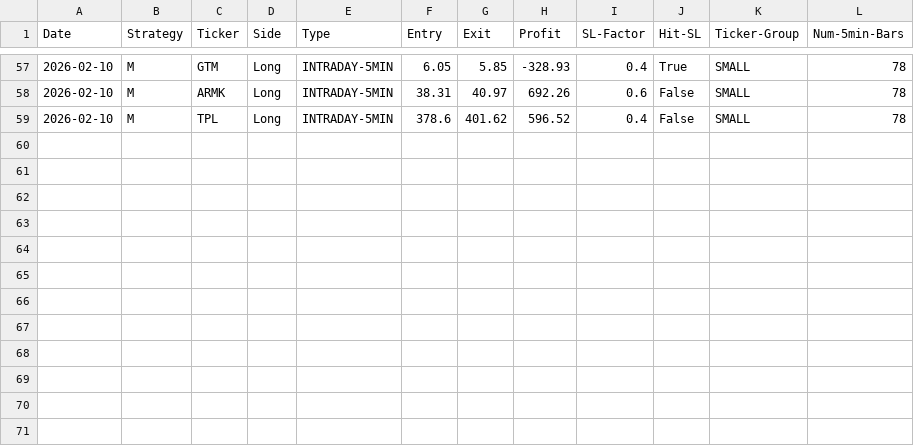
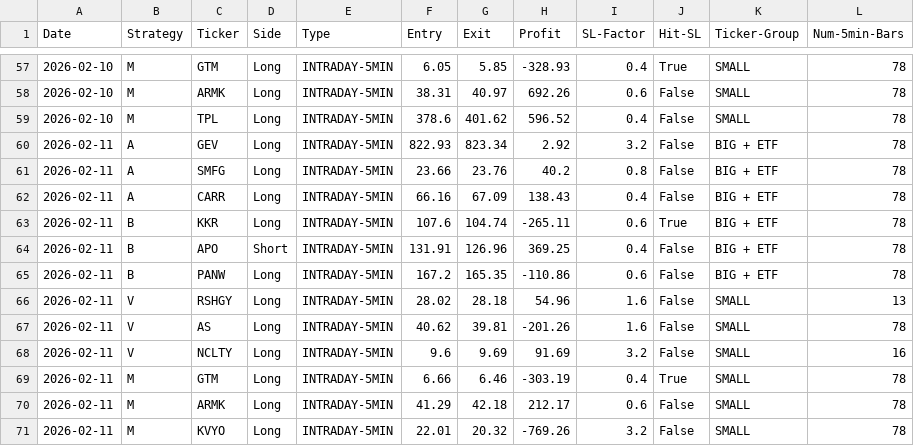
Before and after one commit to pollcerny-sudo/Trading-bot-fib, a CSV file: final_backtest_results.csv, drawn as a sheet; only a part is shown, gaps mark what is left out; the diff names each change by its address in the sheet, - before the commit and + after, or states it on an @@ line.

```diff
--- a/final_backtest_results.csv
+++ b/final_backtest_results.csv
+row 60: 2026-02-11 | A | GEV | Long | INTRADAY-5MIN | 822.93 | 823.34 | 2.92 | 3.2 | False | BIG + ETF | 78
+row 61: 2026-02-11 | A | SMFG | Long | INTRADAY-5MIN | 23.66 | 23.76 | 40.2 | 0.8 | False | BIG + ETF | 78
+row 62: 2026-02-11 | A | CARR | Long | INTRADAY-5MIN | 66.16 | 67.09 | 138.43 | 0.4 | False | BIG + ETF | 78
+row 63: 2026-02-11 | B | KKR | Long | INTRADAY-5MIN | 107.6 | 104.74 | -265.11 | 0.6 | True | BIG + ETF | 78
+row 64: 2026-02-11 | B | APO | Short | INTRADAY-5MIN | 131.91 | 126.96 | 369.25 | 0.4 | False | BIG + ETF | 78
+row 65: 2026-02-11 | B | PANW | Long | INTRADAY-5MIN | 167.2 | 165.35 | -110.86 | 0.6 | False | BIG + ETF | 78
+row 66: 2026-02-11 | V | RSHGY | Long | INTRADAY-5MIN | 28.02 | 28.18 | 54.96 | 1.6 | False | SMALL | 13
+row 67: 2026-02-11 | V | AS | Long | INTRADAY-5MIN | 40.62 | 39.81 | -201.26 | 1.6 | False | SMALL | 78
+row 68: 2026-02-11 | V | NCLTY | Long | INTRADAY-5MIN | 9.6 | 9.69 | 91.69 | 3.2 | False | SMALL | 16
+row 69: 2026-02-11 | M | GTM | Long | INTRADAY-5MIN | 6.66 | 6.46 | -303.19 | 0.4 | True | SMALL | 78
+row 70: 2026-02-11 | M | ARMK | Long | INTRADAY-5MIN | 41.29 | 42.18 | 212.17 | 0.6 | False | SMALL | 78
+row 71: 2026-02-11 | M | KVYO | Long | INTRADAY-5MIN | 22.01 | 20.32 | -769.26 | 3.2 | False | SMALL | 78
```
Also changed, not shown: 2 other files.
